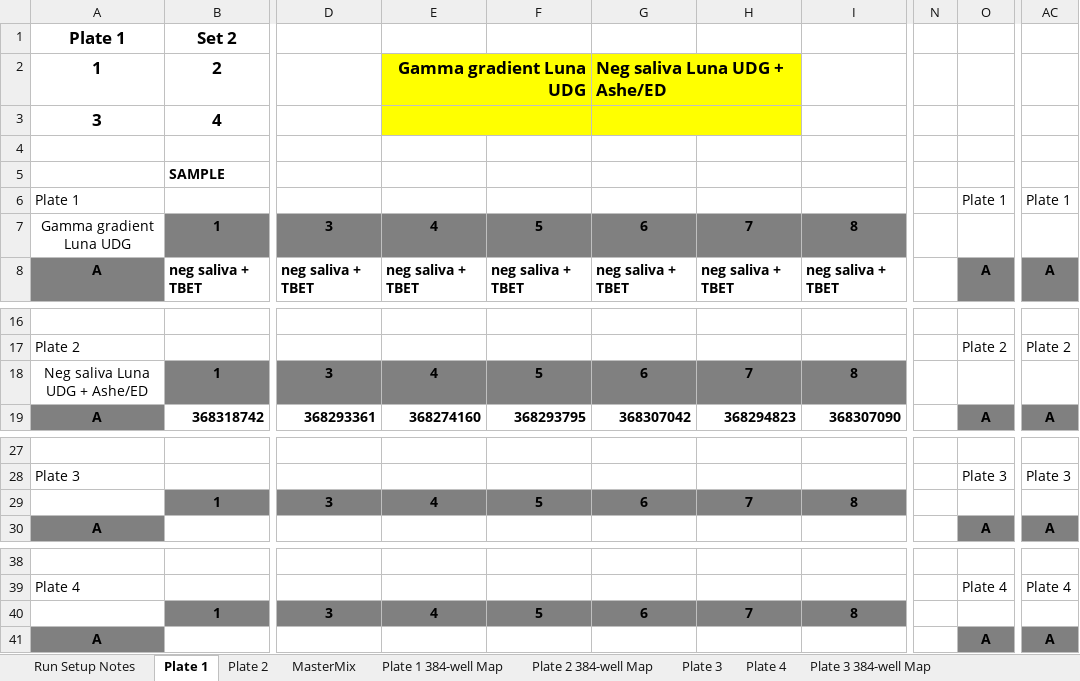
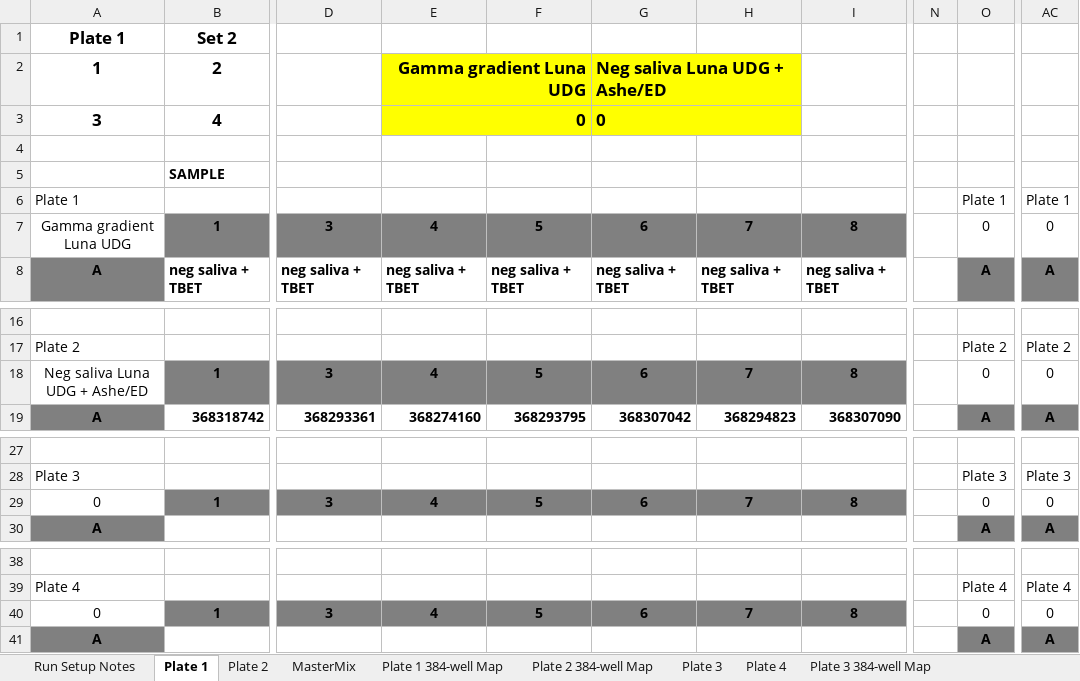
Before and after one commit to joshsbloom/swabseq, an Excel workbook: runs/v54/V54_UCLA-Swabseq_10092020.xlsx, sheet Plate 1, drawn as a sheet; only a part is shown, gaps mark what is left out; values as stored, in another font and other column widths than the file's, no borders; charts and pictures not drawn; the diff names each change by its address in the sheet, - before the commit and + after, or states it on an @@ line.

```diff
--- a/runs/v54/V54_UCLA-Swabseq_10092020.xlsx (sheet Plate 1)
+++ b/runs/v54/V54_UCLA-Swabseq_10092020.xlsx (sheet Plate 1)
-F2:F3 fill: none
+F2:F3 fill: #FFFF00
-H2:H3 fill: none
+H2:H3 fill: #FFFF00
-E3: (empty)
+E3: 0
-G3: (empty)
+G3: 0
-O7: (empty)
+O7: 0
-AC7: (empty)
+AC7: 0
-O18: (empty)
+O18: 0
-AC18: (empty)
+AC18: 0
-A29: (empty)
+A29: 0
-O29: (empty)
+O29: 0
-AC29: (empty)
+AC29: 0
-A40: (empty)
+A40: 0
-O40: (empty)
+O40: 0
-AC40: (empty)
+AC40: 0
```
Also changed, not shown: sheet Plate 1 384-well Map, sheet Plate 3 384-well Map, sheet Plate 4 384-well Map, sheet Plate 2 384-well Map, sheet Run Setup Notes, sheet Plate 3, 3 more sheets, formulas that keep their value, charts or pictures, 50 other files.
